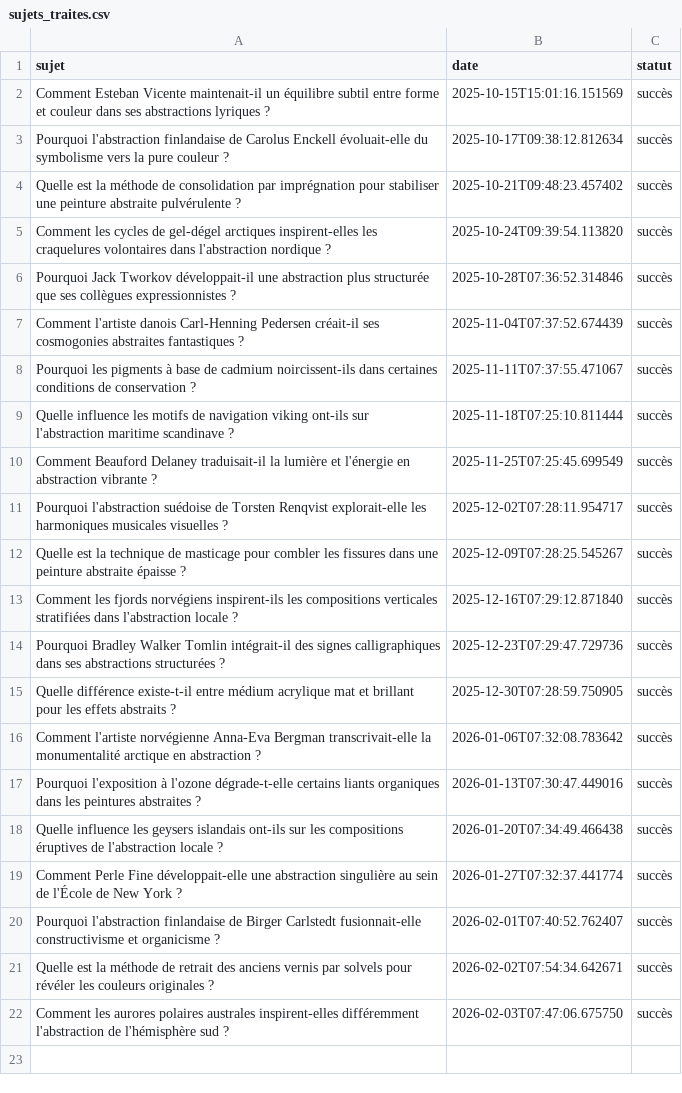
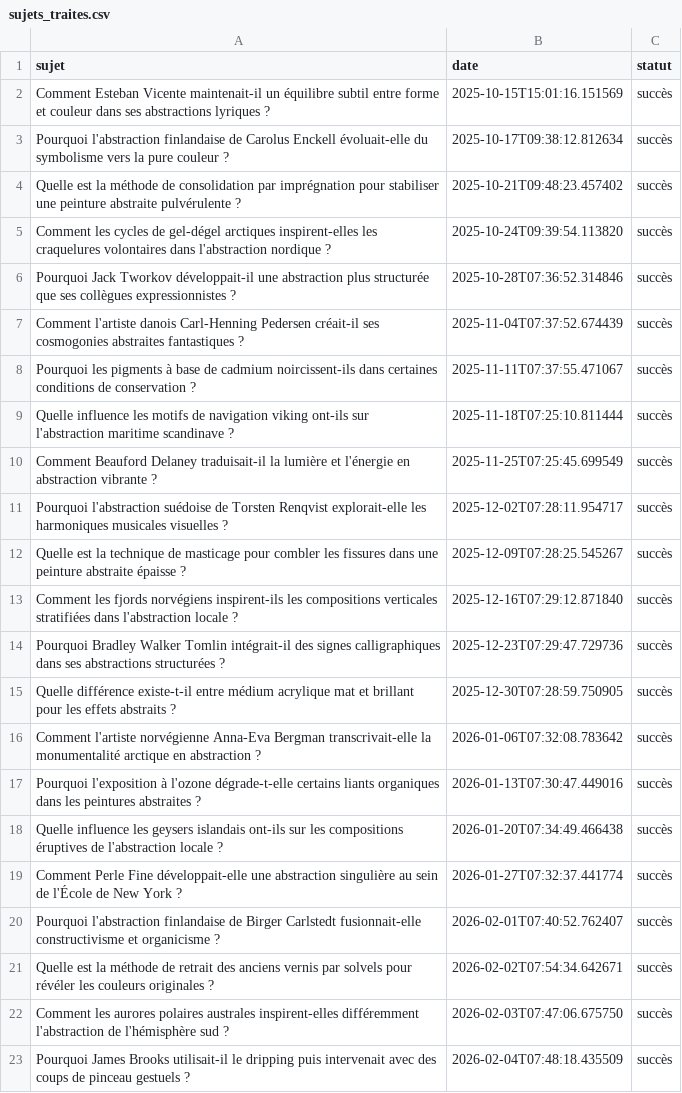
Before and after one commit to Metalosmose21/Abstrait-6, a CSV file: sujets_traites.csv, drawn as a sheet.

```diff
--- a/sujets_traites.csv
+++ b/sujets_traites.csv
@@ -22 +22,2 @@ Quelle est la méthode de retrait des anciens vernis par solvels pour révéler
 Comment les aurores polaires australes inspirent-elles différemment l'abstraction de l'hémisphère sud ?,2026-02-03T07:47:06.675750,succès
+Pourquoi James Brooks utilisait-il le dripping puis intervenait avec des coups de pinceau gestuels ?,2026-02-04T07:48:18.435509,succès
```
Also changed, not shown: sujets.csv.
